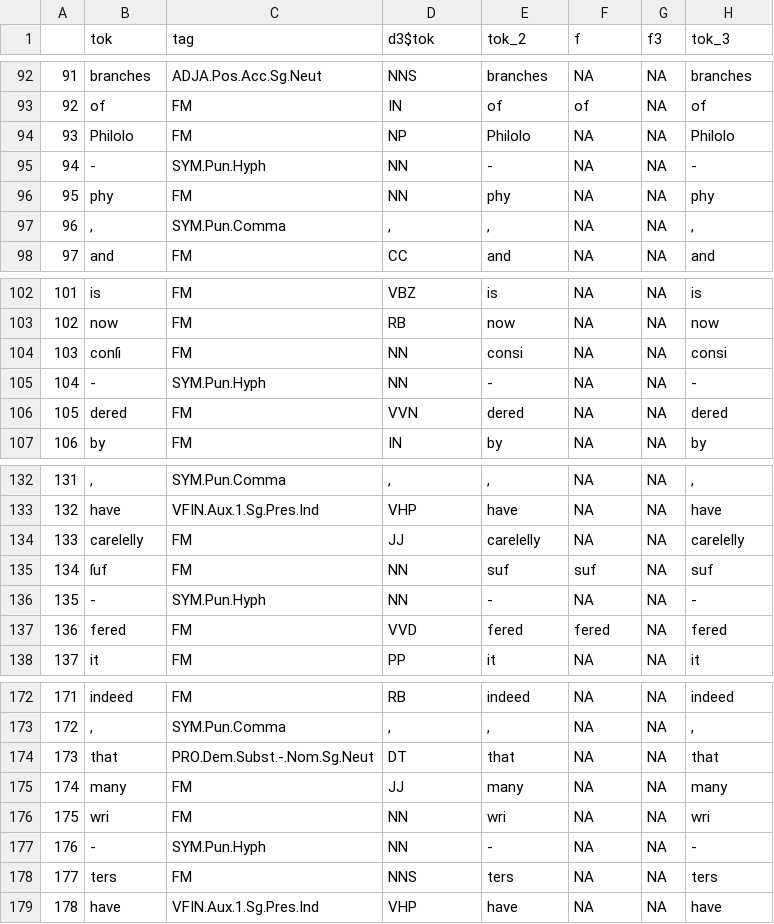
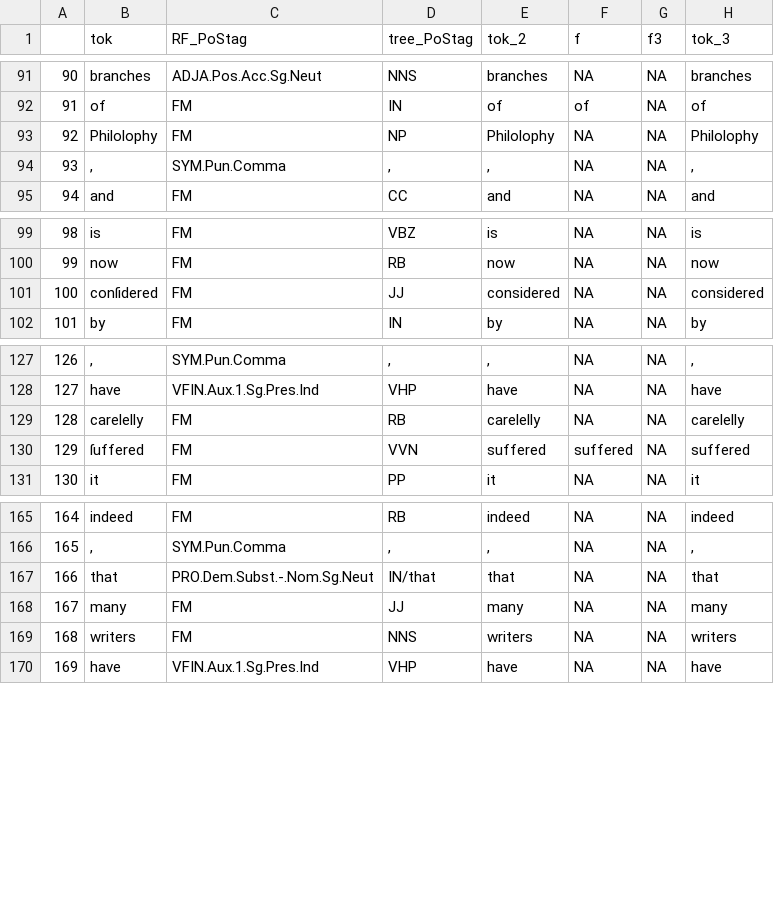
Before and after one commit to esteeschwarz/HiSon, a CSV file: grammar/OCR_eval.csv, drawn as a sheet; only a part is shown, gaps mark what is left out; removed rows and columns are numbered as before the commit, all else as after; the diff covers the shown part only; the diff names each change by its address in the sheet, - before the commit and + after, or states it on an @@ line.

```diff
--- a/grammar/OCR_eval.csv
+++ b/grammar/OCR_eval.csv
-C1: tag
+C1: RF_PoStag
-D1: d3$tok
+D1: tree_PoStag
@@ column A renumbered from row 50 down @@
-B93 (tok): Philolo
+B93 (tok): Philolophy
-E93 (tok_2): Philolo
+E93 (tok_2): Philolophy
-H93 (tok_3): Philolo
+H93 (tok_3): Philolophy
-row 95: 94 | - | SYM.Pun.Hyph | NN | - | NA | NA | -
-row 96: 95 | phy | FM | NN | phy | NA | NA | phy
-B101 (tok): conſi
+B101 (tok): conſidered
-D101 (tree_PoStag): NN
+D101 (tree_PoStag): JJ
-E101 (tok_2): consi
+E101 (tok_2): considered
-H101 (tok_3): consi
+H101 (tok_3): considered
-row 105: 104 | - | SYM.Pun.Hyph | NN | - | NA | NA | -
-row 106: 105 | dered | FM | VVN | dered | NA | NA | dered
-D129 (tree_PoStag): JJ
+D129 (tree_PoStag): RB
-row 135: 134 | ſuf | FM | NN | suf | suf | NA | suf
-row 136: 135 | - | SYM.Pun.Hyph | NN | - | NA | NA | -
-B130 (tok): fered
+B130 (tok): ſuffered
-D130 (tree_PoStag): VVD
+D130 (tree_PoStag): VVN
-E130 (tok_2): fered
+E130 (tok_2): suffered
-F130 (f): fered
+F130 (f): suffered
-H130 (tok_3): fered
+H130 (tok_3): suffered
-D167 (tree_PoStag): DT
+D167 (tree_PoStag): IN/that
-row 176: 175 | wri | FM | NN | wri | NA | NA | wri
-row 177: 176 | - | SYM.Pun.Hyph | NN | - | NA | NA | -
-B169 (tok): ters
+B169 (tok): writers
-E169 (tok_2): ters
+E169 (tok_2): writers
-H169 (tok_3): ters
+H169 (tok_3): writers
```
Also changed, not shown: 5 removed rows and 15 edited cells elsewhere in this file, grammar/grammar02_DFrft.csv, grammar/grammar02_DFtt.csv, 2 other files.
